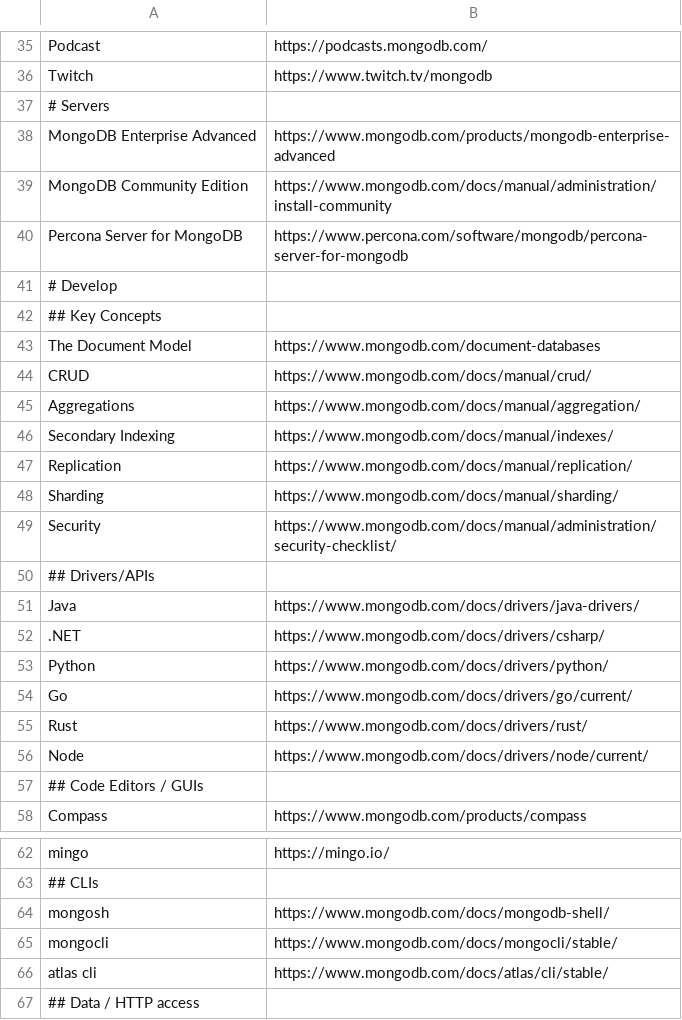
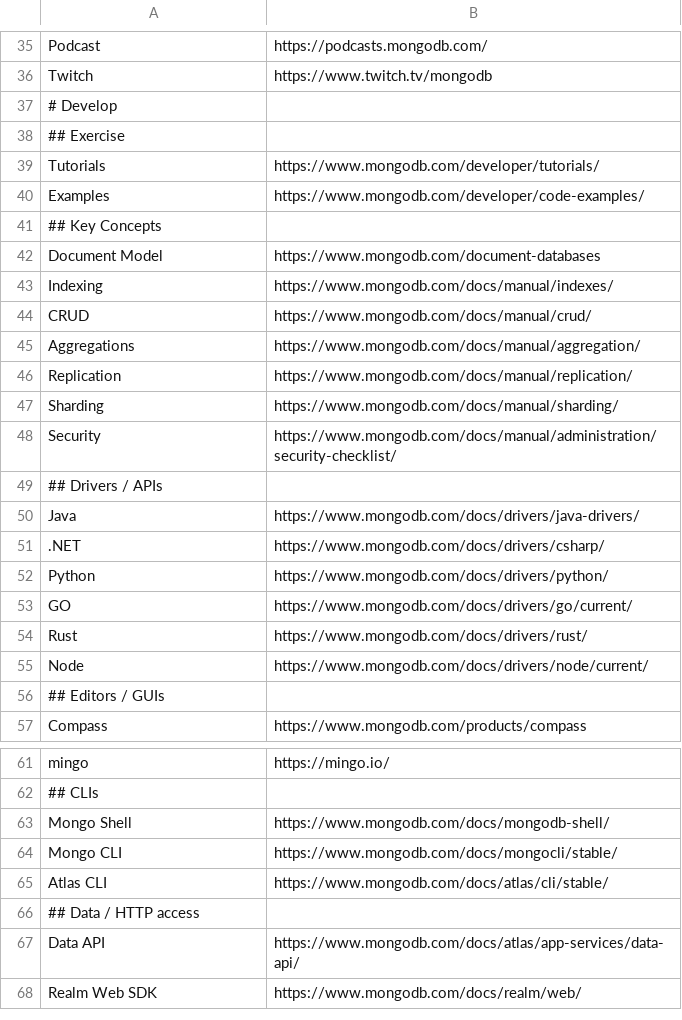
Before and after one commit to a-great-day-out-with/a-great-day-out-with.github.io, a CSV file: mongodb/links.csv, drawn as a sheet; only a part is shown, gaps mark what is left out; the shorter side is filled out with more unchanged rows; the diff covers the shown part only.

Commit message:
finish visuals and adapt links for mongo journey

```diff
--- a/mongodb/links.csv
+++ b/mongodb/links.csv
@@ -36,12 +36,11 @@ Podcast;https://podcasts.mongodb.com/
 Twitch;https://www.twitch.tv/mongodb
-# Servers
-MongoDB Enterprise Advanced;https://www.mongodb.com/products/mongodb-enterprise-advanced
-MongoDB Community Edition;https://www.mongodb.com/docs/manual/administration/install-community
-Percona Server for MongoDB;https://www.percona.com/software/mongodb/percona-server-for-mongodb
 # Develop
+## Exercise
+Tutorials;https://www.mongodb.com/developer/tutorials/
+Examples;https://www.mongodb.com/developer/code-examples/
 ## Key Concepts
-The Document Model;https://www.mongodb.com/document-databases
+Document Model;https://www.mongodb.com/document-databases
+Indexing;https://www.mongodb.com/docs/manual/indexes/
 CRUD;https://www.mongodb.com/docs/manual/crud/
 Aggregations;https://www.mongodb.com/docs/manual/aggregation/
-Secondary Indexing;https://www.mongodb.com/docs/manual/indexes/
 Replication;https://www.mongodb.com/docs/manual/replication/
@@ -49,3 +48,3 @@ Sharding;https://www.mongodb.com/docs/manual/sharding/
 Security;https://www.mongodb.com/docs/manual/administration/security-checklist/
-## Drivers/APIs
+## Drivers / APIs
 Java;https://www.mongodb.com/docs/drivers/java-drivers/
@@ -53,6 +52,6 @@ Java;https://www.mongodb.com/docs/drivers/java-drivers/
 Python;https://www.mongodb.com/docs/drivers/python/
-Go;https://www.mongodb.com/docs/drivers/go/current/
+GO;https://www.mongodb.com/docs/drivers/go/current/
 Rust;https://www.mongodb.com/docs/drivers/rust/
 Node;https://www.mongodb.com/docs/drivers/node/current/
-## Code Editors / GUIs
+## Editors / GUIs
 Compass;https://www.mongodb.com/products/compass
@@ -63,5 +62,5 @@ mingo;https://mingo.io/
 ## CLIs
-mongosh;https://www.mongodb.com/docs/mongodb-shell/
-mongocli;https://www.mongodb.com/docs/mongocli/stable/
-atlas cli;https://www.mongodb.com/docs/atlas/cli/stable/
+Mongo Shell;https://www.mongodb.com/docs/mongodb-shell/
+Mongo CLI;https://www.mongodb.com/docs/mongocli/stable/
+Atlas CLI;https://www.mongodb.com/docs/atlas/cli/stable/
 ## Data / HTTP access
```
Also changed, not shown: 12 added rows, 15 removed rows, 1 moved row and 34 edited cells elsewhere in this file, 4 other files.
